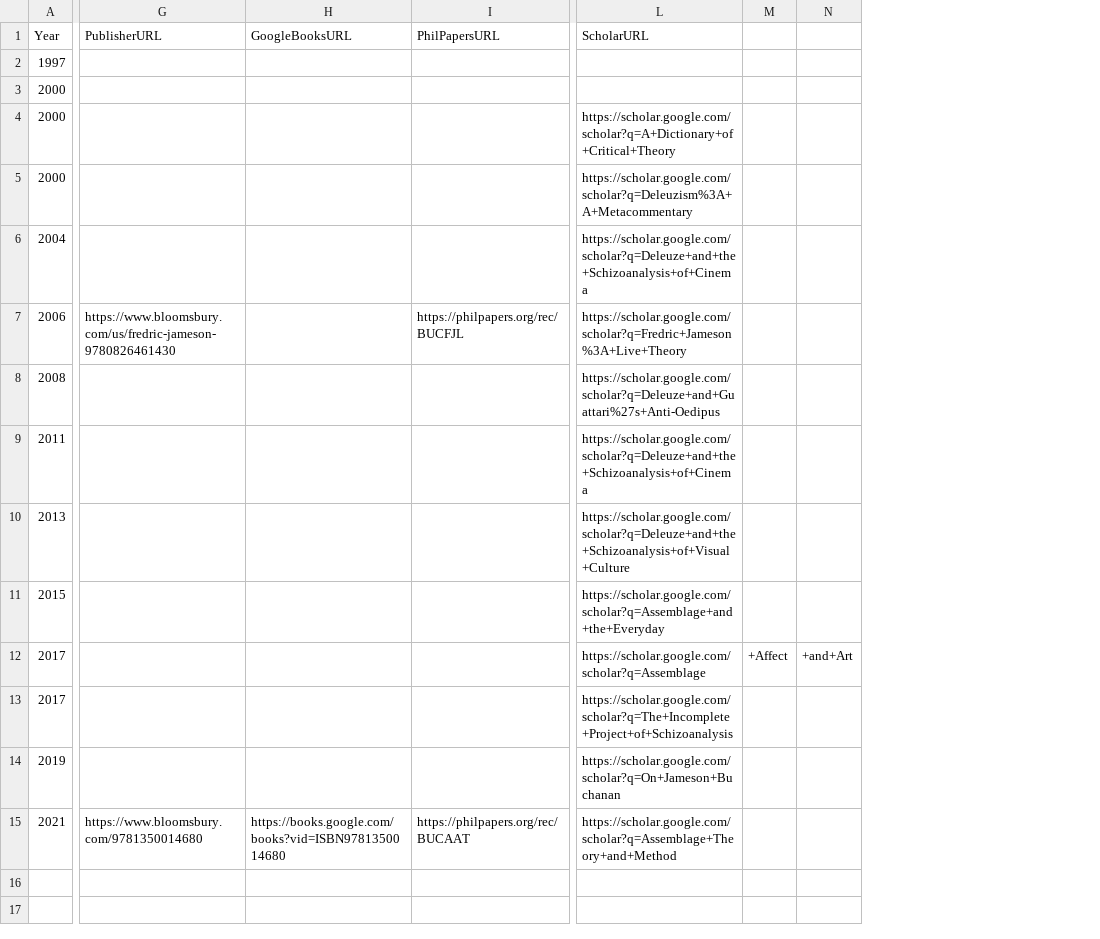
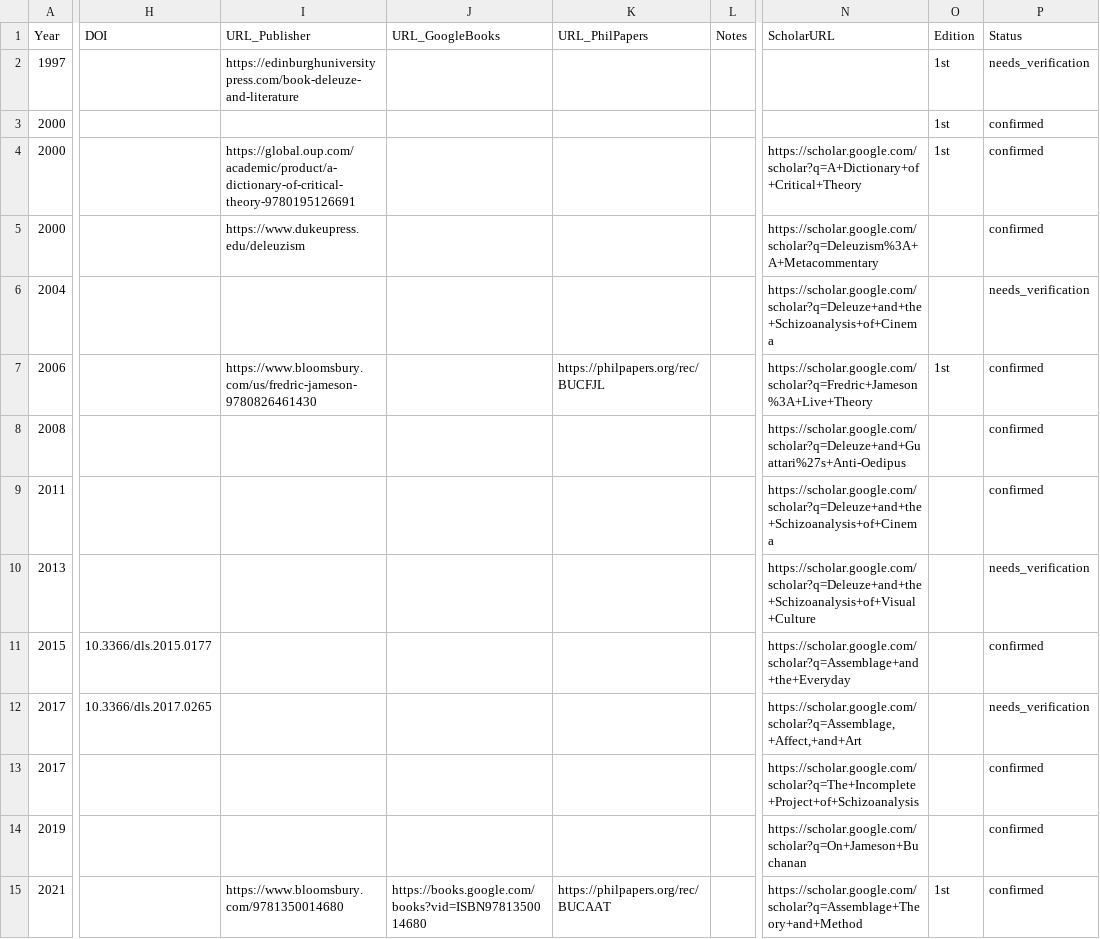
Before and after one commit to joesch21/Ian_Buchanan_Vault, a CSV file: site/src/data/bibliography.csv, drawn as a sheet; only a part is shown, gaps mark what is left out; removed rows and columns are numbered as before the commit, all else as after; the diff names each change by its address in the sheet, - before the commit and + after, or states it on an @@ line.

```diff
--- a/site/src/data/bibliography.csv
+++ b/site/src/data/bibliography.csv
-column G (PublisherURL), rows 7-15: https://www.bloomsbury.com/us/fredric-jameson-9780826461430 |  |  |  |  |  |  |  | https://www.bloomsbury.com/9781350014680
-column H (GoogleBooksURL), row 15: https://books.google.com/books?vid=ISBN9781350014680
-column I (PhilPapersURL), rows 7-15: https://philpapers.org/rec/BUCFJL |  |  |  |  |  |  |  | https://philpapers.org/rec/BUCAAT
+column H (DOI), rows 11-12: 10.3366/dls.2015.0177 | 10.3366/dls.2017.0265
+column I (URL_Publisher), rows 2-15: https://edinburghuniversitypress.com/book-deleuze-and-literature |  | https://global.oup.com/academic/product/a-dictionary-of-critical-theory-9780195126691 | https://www.dukeupress.edu/deleuzism |  | https://www.bloomsbury.com/us/fredric-jameson-9780826461430 |  |  |  |  |  |  |  | https://www.bloomsbury.com/9781350014680
+column J (URL_GoogleBooks), row 15: https://books.google.com/books?vid=ISBN9781350014680
+column K (URL_PhilPapers), rows 7-15: https://philpapers.org/rec/BUCFJL |  |  |  |  |  |  |  | https://philpapers.org/rec/BUCAAT
+column L (Notes), empty
-column M, row 12: +Affect
-column N, row 12: +and+Art
+column O (Edition), rows 2-15: 1st | 1st | 1st |  |  | 1st |  |  |  |  |  |  |  | 1st
+column P (Status), rows 2-15: needs_verification | confirmed | confirmed | confirmed | needs_verification | confirmed | confirmed | confirmed | needs_verification | confirmed | needs_verification | confirmed | confirmed | confirmed
-N12 (ScholarURL): https://scholar.google.com/scholar?q=Assemblage
+N12 (ScholarURL): https://scholar.google.com/scholar?q=Assemblage,+Affect,+and+Art
```
Also changed, not shown: 5 other files.
